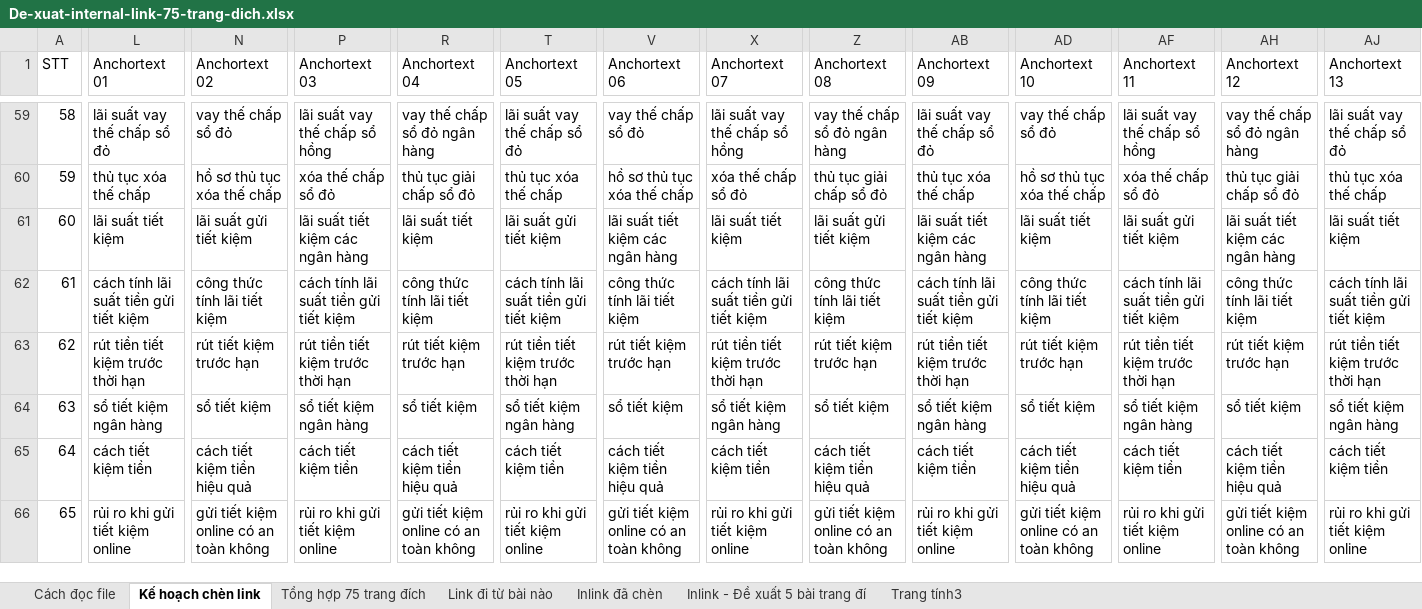
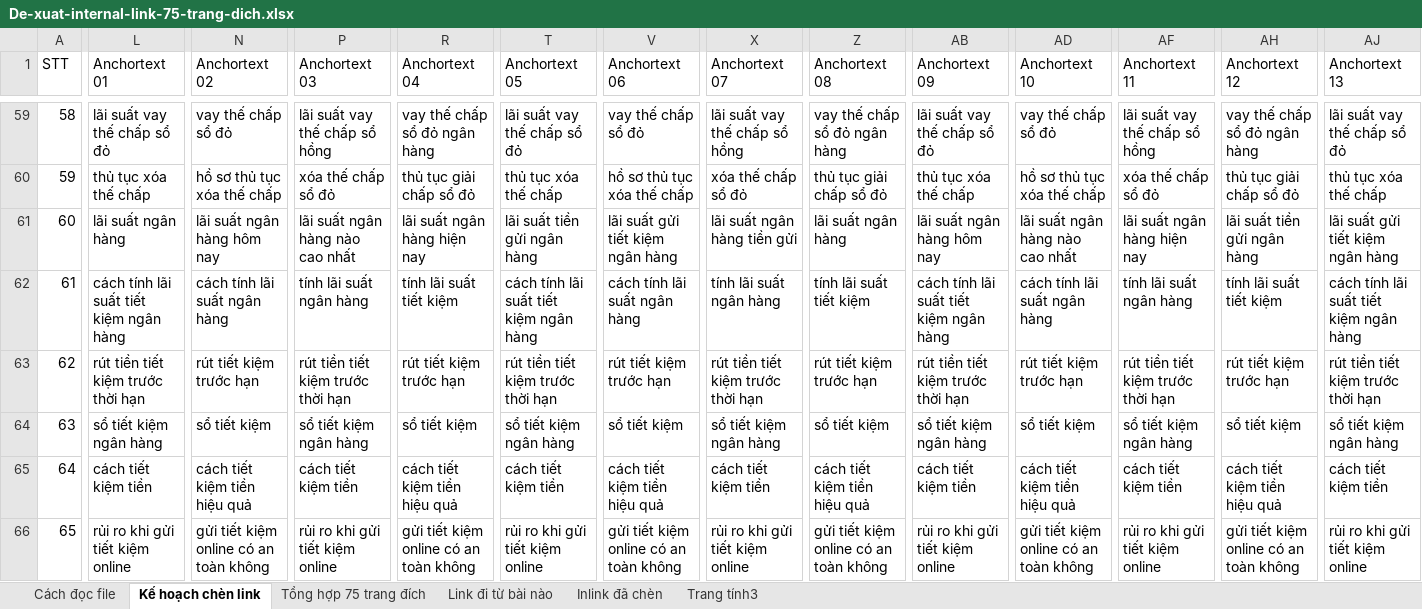
Before and after one commit to vuthithuytrang-lab/trang, an Excel workbook: Kết quả công việc Agent Boss/Viec that - Internal link TCB/De-xuat-internal-link-75-trang-dich.xlsx, sheet Kế hoạch chèn link, drawn as a sheet; only a part is shown, gaps mark what is left out; values as stored, in another font and other column widths than the file's, no cell formats; charts and pictures and conditional formats not drawn; the diff covers the shown part only; the diff names each change by its address in the sheet, - before the commit and + after, or states it on an @@ line.

```diff
--- a/Kết quả công việc Agent Boss/Viec that - Internal link TCB/De-xuat-internal-link-75-trang-dich.xlsx (sheet Kế hoạch chèn link)
+++ b/Kết quả công việc Agent Boss/Viec that - Internal link TCB/De-xuat-internal-link-75-trang-dich.xlsx (sheet Kế hoạch chèn link)
@@ sheet tab hidden: Inlink - Đề xuất 5 bài trang đí @@
-L61 (Anchortext 01): lãi suất tiết kiệm
+L61 (Anchortext 01): lãi suất ngân hàng
-N61 (Anchortext 02): lãi suất gửi tiết kiệm
+N61 (Anchortext 02): lãi suất ngân hàng hôm nay
-P61 (Anchortext 03): lãi suất tiết kiệm các ngân hàng
+P61 (Anchortext 03): lãi suất ngân hàng nào cao nhất
-R61 (Anchortext 04): lãi suất tiết kiệm
+R61 (Anchortext 04): lãi suất ngân hàng hiện nay
-T61 (Anchortext 05): lãi suất gửi tiết kiệm
+T61 (Anchortext 05): lãi suất tiền gửi ngân hàng
-V61 (Anchortext 06): lãi suất tiết kiệm các ngân hàng
+V61 (Anchortext 06): lãi suất gửi tiết kiệm ngân hàng
-X61 (Anchortext 07): lãi suất tiết kiệm
+X61 (Anchortext 07): lãi suất ngân hàng tiền gửi
-Z61 (Anchortext 08): lãi suất gửi tiết kiệm
+Z61 (Anchortext 08): lãi suất ngân hàng
-AB61 (Anchortext 09): lãi suất tiết kiệm các ngân hàng
+AB61 (Anchortext 09): lãi suất ngân hàng hôm nay
-AD61 (Anchortext 10): lãi suất tiết kiệm
+AD61 (Anchortext 10): lãi suất ngân hàng nào cao nhất
-AF61 (Anchortext 11): lãi suất gửi tiết kiệm
+AF61 (Anchortext 11): lãi suất ngân hàng hiện nay
-AH61 (Anchortext 12): lãi suất tiết kiệm các ngân hàng
+AH61 (Anchortext 12): lãi suất tiền gửi ngân hàng
-AJ61 (Anchortext 13): lãi suất tiết kiệm
+AJ61 (Anchortext 13): lãi suất gửi tiết kiệm ngân hàng
-L62 (Anchortext 01): cách tính lãi suất tiền gửi tiết kiệm
+L62 (Anchortext 01): cách tính lãi suất tiết kiệm ngân hàng
-N62 (Anchortext 02): công thức tính lãi tiết kiệm
+N62 (Anchortext 02): cách tính lãi suất ngân hàng
-P62 (Anchortext 03): cách tính lãi suất tiền gửi tiết kiệm
+P62 (Anchortext 03): tính lãi suất ngân hàng
-R62 (Anchortext 04): công thức tính lãi tiết kiệm
+R62 (Anchortext 04): tính lãi suất tiết kiệm
-T62 (Anchortext 05): cách tính lãi suất tiền gửi tiết kiệm
+T62 (Anchortext 05): cách tính lãi suất tiết kiệm ngân hàng
-V62 (Anchortext 06): công thức tính lãi tiết kiệm
+V62 (Anchortext 06): cách tính lãi suất ngân hàng
-X62 (Anchortext 07): cách tính lãi suất tiền gửi tiết kiệm
+X62 (Anchortext 07): tính lãi suất ngân hàng
-Z62 (Anchortext 08): công thức tính lãi tiết kiệm
+Z62 (Anchortext 08): tính lãi suất tiết kiệm
-AB62 (Anchortext 09): cách tính lãi suất tiền gửi tiết kiệm
+AB62 (Anchortext 09): cách tính lãi suất tiết kiệm ngân hàng
-AD62 (Anchortext 10): công thức tính lãi tiết kiệm
+AD62 (Anchortext 10): cách tính lãi suất ngân hàng
-AF62 (Anchortext 11): cách tính lãi suất tiền gửi tiết kiệm
+AF62 (Anchortext 11): tính lãi suất ngân hàng
-AH62 (Anchortext 12): công thức tính lãi tiết kiệm
+AH62 (Anchortext 12): tính lãi suất tiết kiệm
-AJ62 (Anchortext 13): cách tính lãi suất tiền gửi tiết kiệm
+AJ62 (Anchortext 13): cách tính lãi suất tiết kiệm ngân hàng
```
Also changed, not shown: 519 edited cells elsewhere in this sheet, sheet Tổng hợp 75 trang đích, sheet Cách đọc file, cell formats.
